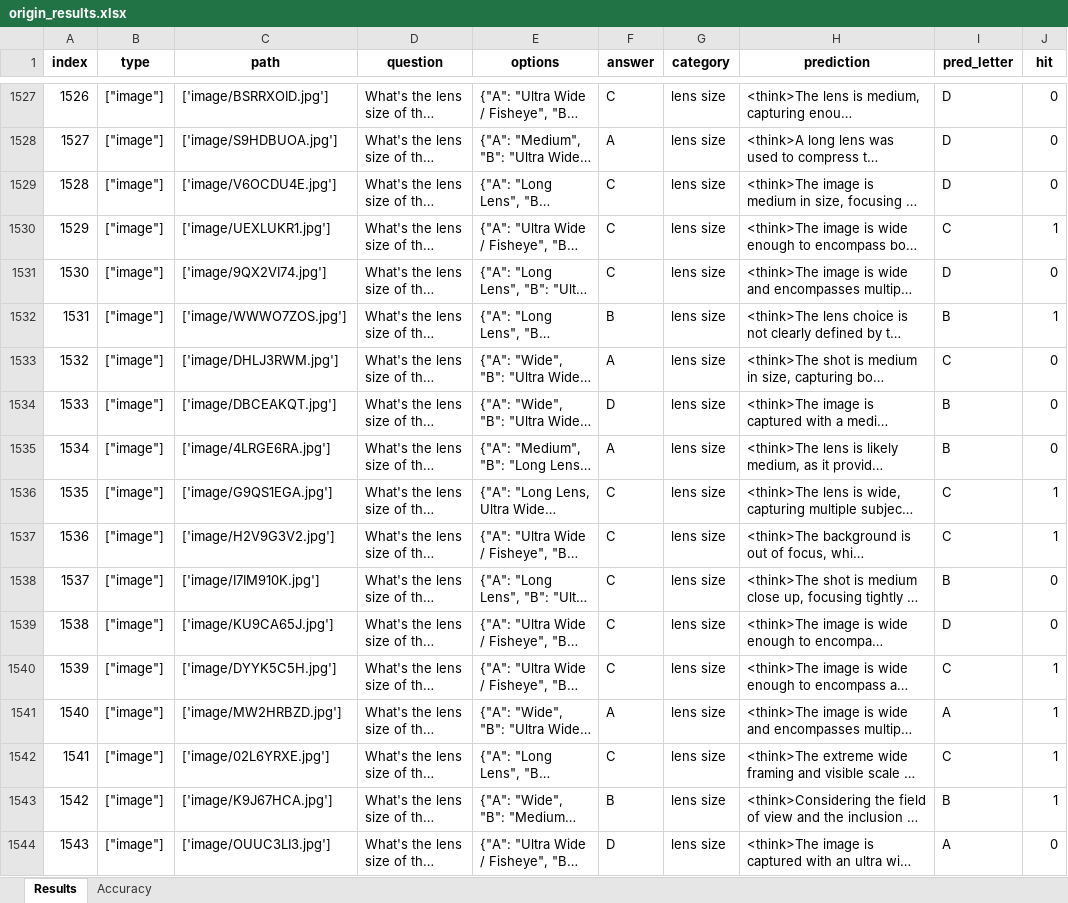
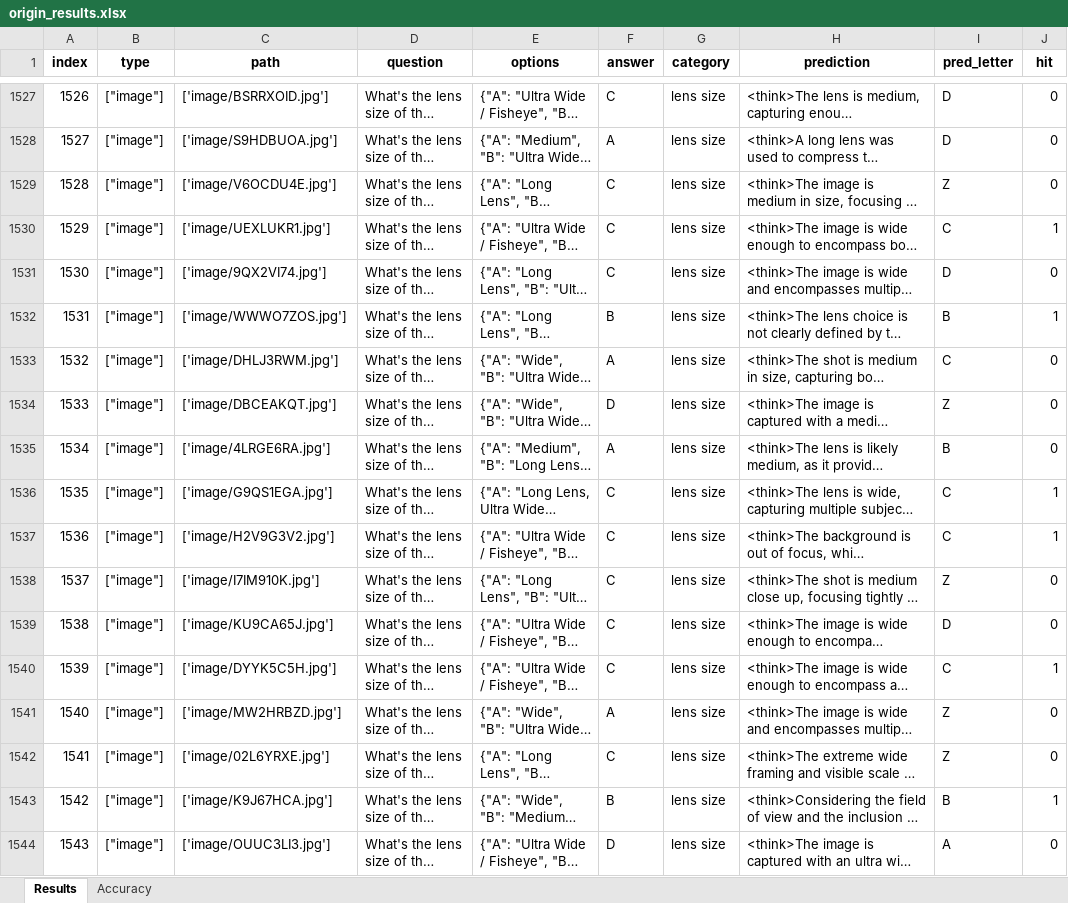
Before and after one commit to wuhang03/RefineShot, an Excel workbook: eval_results/ShotVL-7B/origin_results.xlsx, sheet Results, drawn as a sheet; only a part is shown, gaps mark what is left out; long unchanged cells end in …; values as stored, in another font and other column widths than the file's, no borders; the diff covers the shown part only; the diff names each change by its address in the sheet, - before the commit and + after, or states it on an @@ line.

Commit message:
add results

```diff
--- a/eval_results/ShotVL-7B/origin_results.xlsx (sheet Results)
+++ b/eval_results/ShotVL-7B/origin_results.xlsx (sheet Results)
-I1529 (pred_letter): D
+I1529 (pred_letter): Z
-I1534 (pred_letter): B
+I1534 (pred_letter): Z
-I1538 (pred_letter): B
+I1538 (pred_letter): Z
-I1541 (pred_letter): A
+I1541 (pred_letter): Z
-J1541:J1542 (hit): 1
+J1541:J1542 (hit): 0
-I1542 (pred_letter): C
+I1542 (pred_letter): Z
```
Also changed, not shown: 375 edited cells elsewhere in this sheet, sheet Accuracy, 6 other files.
